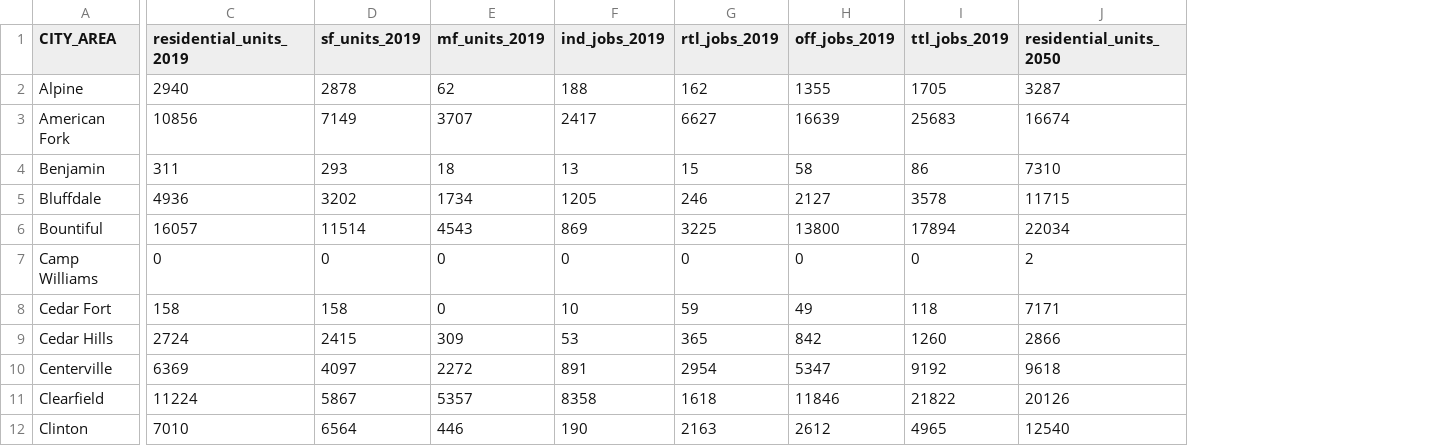
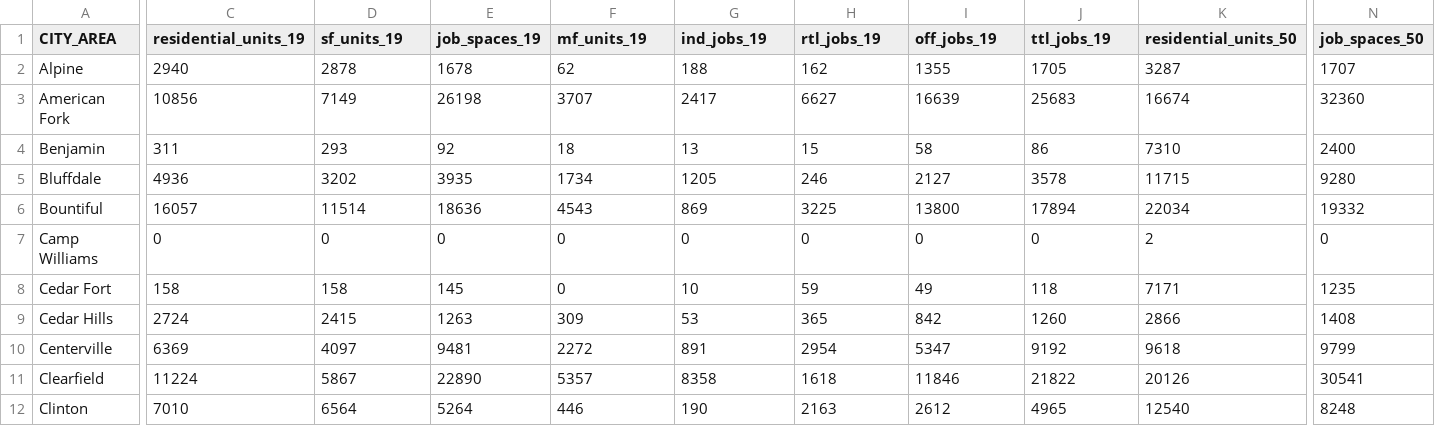
Before and after one commit to WFRCAnalytics/REMM-Analysis-Tools, a CSV file: Growth/Outputs/SE_by_CITY_AREA.csv, drawn as a sheet; only a part is shown, gaps mark what is left out; addresses are those after the commit; the diff covers the shown part only; the diff names each change by its address in the sheet, - before the commit and + after, or states it on an @@ line.

```diff
--- a/Growth/Outputs/SE_by_CITY_AREA.csv
+++ b/Growth/Outputs/SE_by_CITY_AREA.csv
+column E (job_spaces_19), rows 2-12: 1678 | 26198 | 92 | 3935 | 18636 | 0 | 145 | 1263 | 9481 | 22890 | 5264
+column N (job_spaces_50), rows 2-12: 1707 | 32360 | 2400 | 9280 | 19332 | 0 | 1235 | 1408 | 9799 | 30541 | 8248
-C1: residential_units_2019
+C1: residential_units_19
-D1: sf_units_2019
+D1: sf_units_19
-F1: mf_units_2019
+F1: mf_units_19
-G1: ind_jobs_2019
+G1: ind_jobs_19
-H1: rtl_jobs_2019
+H1: rtl_jobs_19
-I1: off_jobs_2019
+I1: off_jobs_19
-J1: ttl_jobs_2019
+J1: ttl_jobs_19
-K1: residential_units_2050
+K1: residential_units_50
```
Also changed, not shown: 6 edited cells elsewhere in this file, Growth/Outputs/SE_by_CENTER_NAME.csv, Growth/Outputs/SE_by_CENTER_TYPE.csv, 11 other files.
